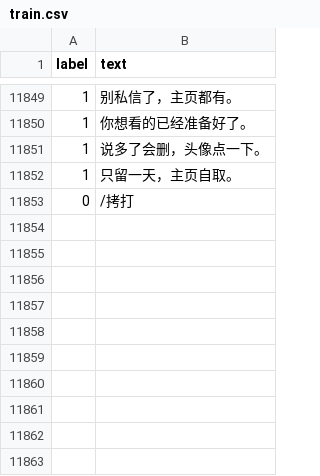
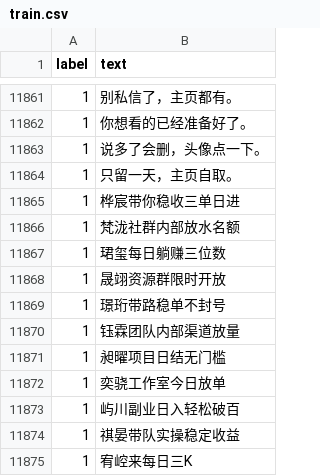
Before and after one commit to Olivi-9/Chinese-Spam-Dataset, a CSV file: train.csv, drawn as a sheet; only a part is shown, gaps mark what is left out; removed rows and columns are numbered as before the commit, all else as after; the diff covers the shown part only; the diff names each change by its address in the sheet, - before the commit and + after, or states it on an @@ line.

Commit message:
Add files via upload

```diff
--- a/train.csv
+++ b/train.csv
-row 11853: 0 | /拷打
+row 11865: 1 | 桦宸带你稳收三单日进
+row 11866: 1 | 梵泷社群内部放水名额
+row 11867: 1 | 珺玺每日躺赚三位数
+row 11868: 1 | 晟翊资源群限时开放
+row 11869: 1 | 璟珩带路稳单不封号
+row 11870: 1 | 钰霖团队内部渠道放量
+row 11871: 1 | 昶曜项目日结无门槛
+row 11872: 1 | 奕骁工作室今日放单
+row 11873: 1 | 屿川副业日入轻松破百
+row 11874: 1 | 祺晏带队实操稳定收益
+row 11875: 1 | 宥崆来每日三K
```
Also changed, not shown: 12 added rows and 10 edited cells elsewhere in this file.
